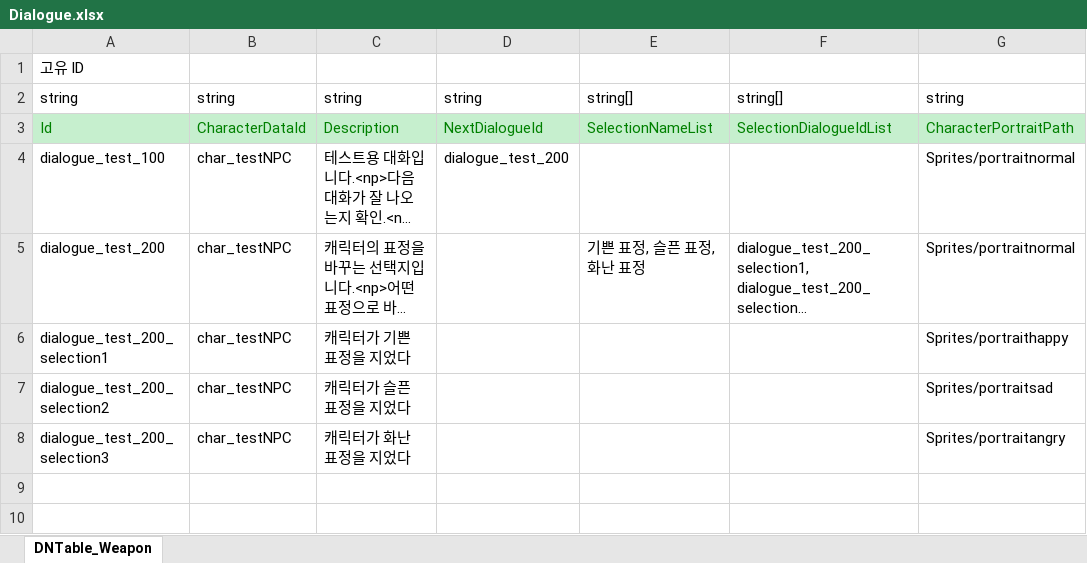
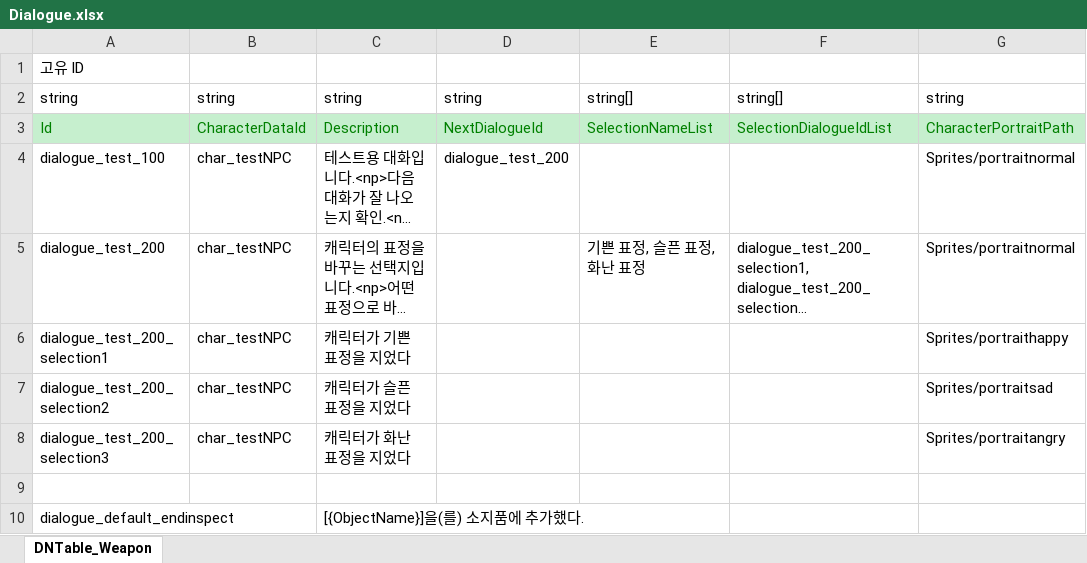
Before and after one commit to zdandan1229/2DGameProject, an Excel workbook: JsonConverter/ExcelFiles/Dialogue.xlsx, sheet DNTable_Weapon, drawn as a sheet; long unchanged cells end in …; values as stored, in another font and other column widths than the file's, no borders; the diff names each change by its address in the sheet, - before the commit and + after, or states it on an @@ line.

```diff
--- a/JsonConverter/ExcelFiles/Dialogue.xlsx (sheet DNTable_Weapon)
+++ b/JsonConverter/ExcelFiles/Dialogue.xlsx (sheet DNTable_Weapon)
+row 9: (empty)
+row 10: dialogue_default_endinspect |  | [{ObjectName}]을(를) 소지품에 추가했다.
```
Also changed, not shown: 4 other files.
